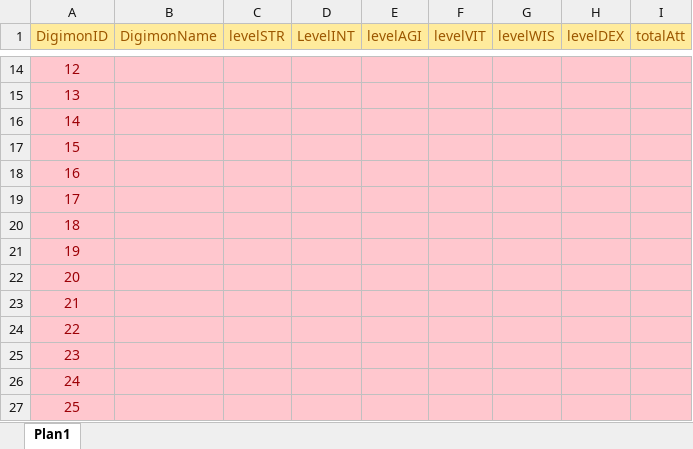
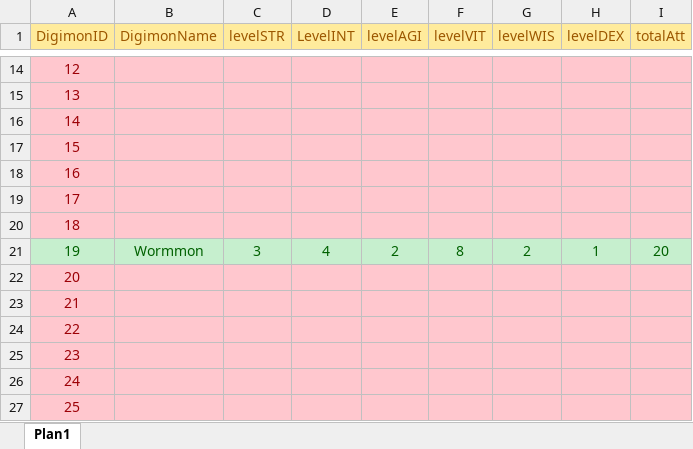
Before and after one commit to TheTheqs/DRoque-Lite, an Excel workbook: documentation/DigimonDataBase.xlsx, sheet Plan1, drawn as a sheet; only a part is shown, gaps mark what is left out; values as stored, in another font and other column widths than the file's, no borders; the diff names each change by its address in the sheet, - before the commit and + after, or states it on an @@ line.

Commit message:
Wormmon Database addition and test

```diff
--- a/documentation/DigimonDataBase.xlsx (sheet Plan1)
+++ b/documentation/DigimonDataBase.xlsx (sheet Plan1)
-A21:I21 fill: #FFC7CE
+A21:I21 fill: #C6EFCE
-A21 text colour: #9C0006
+A21 text colour: #006100
-B21 (DigimonName): (empty)
+B21 (DigimonName): Wormmon
-C21 (levelSTR): (empty)
+C21 (levelSTR): 3
-D21 (LevelINT): (empty)
+D21 (LevelINT): 4
-E21 (levelAGI): (empty)
+E21 (levelAGI): 2
-F21 (levelVIT): (empty)
+F21 (levelVIT): 8
-G21 (levelWIS): (empty)
+G21 (levelWIS): 2
-H21 (levelDEX): (empty)
+H21 (levelDEX): 1
-I21 (totalAtt): (empty)
+I21 (totalAtt): 20
```
Also changed, not shown: documentation/SkillsDatabase.xlsx, 16 other files.
